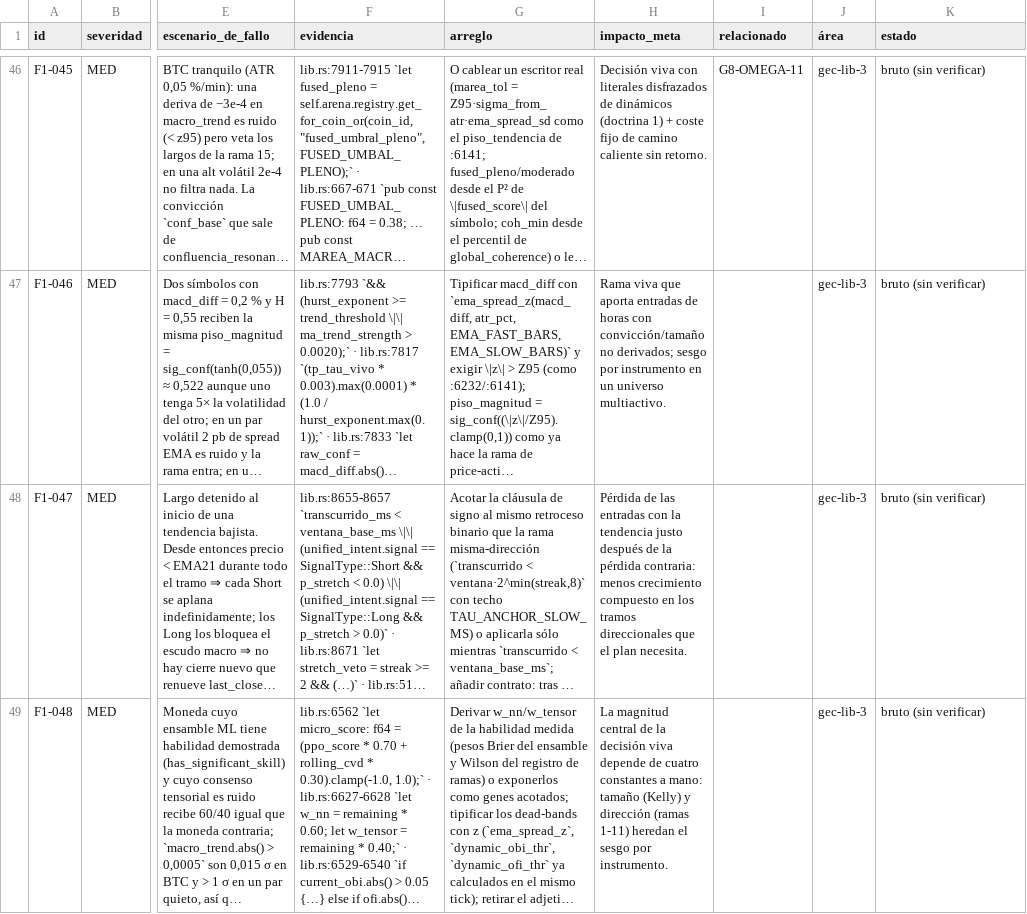
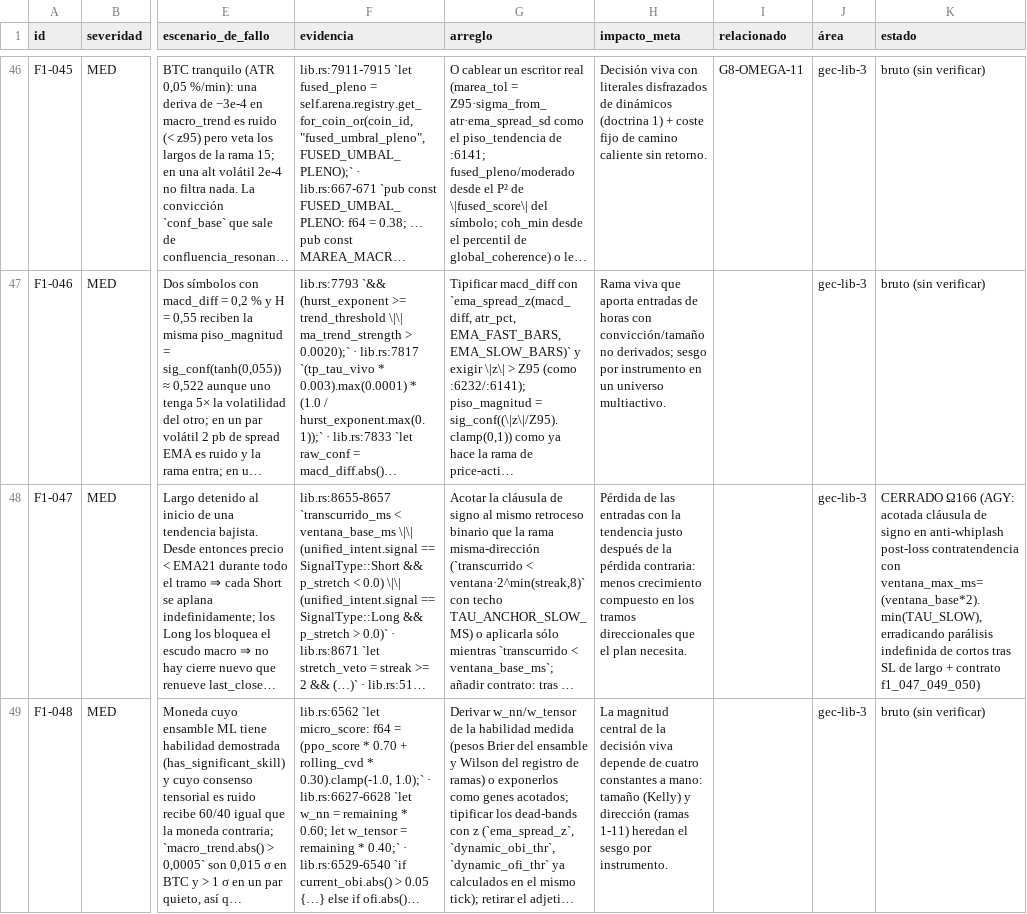
Before and after one commit to Jhona-la/Trader-Gemini, a TSV file: docs/audit/fable/f1_hallazgos.tsv, drawn as a sheet; only a part is shown, gaps mark what is left out; long unchanged cells end in …; the diff covers the shown part only; the diff names each change by its address in the sheet, - before the commit and + after, or states it on an @@ line.

Commit message:
feat(audit): Ola Ω166 — cierre F1-047 (techo temporal de anti-whiplash), F1-049 (paridad drawdown y slippage fail-closed en consejo) y F1-050 (erradicado aliasing pos_dev en vecm_zscore sin spot)

```diff
--- a/docs/audit/fable/f1_hallazgos.tsv
+++ b/docs/audit/fable/f1_hallazgos.tsv
-K48 (estado): bruto (sin verificar)
+K48 (estado): CERRADO Ω166 (AGY: acotada cláusula de signo en anti-whiplash post-loss contratendencia con ventana_max_ms=(ventana_base*2).min(TAU_SLOW), erradicando parálisis indefinida de cortos tras SL de largo + contrato f1_047_049_050)
```
Also changed, not shown: 2 edited cells elsewhere in this file, 6 other files.
